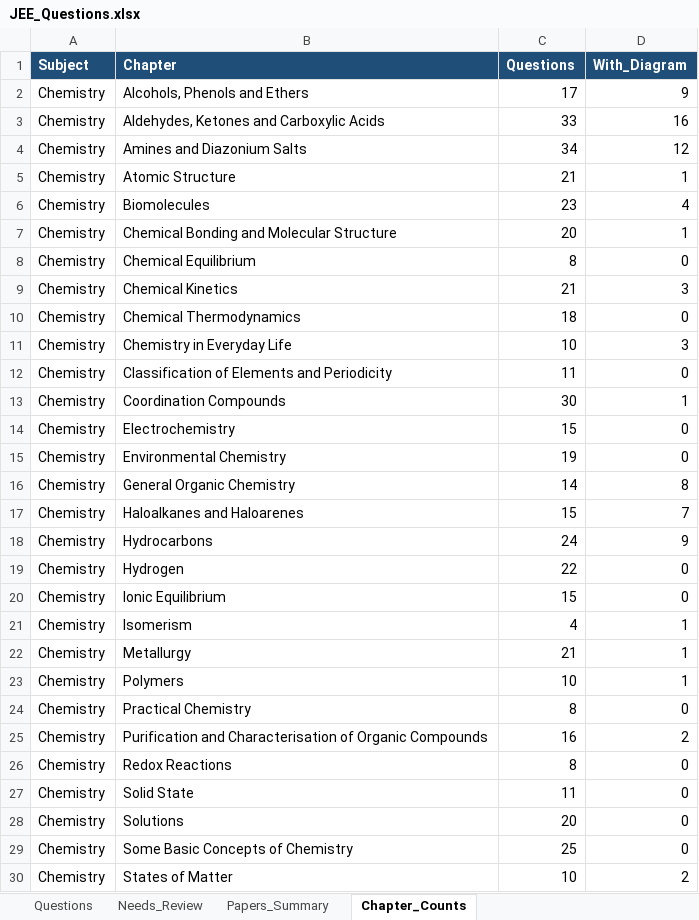
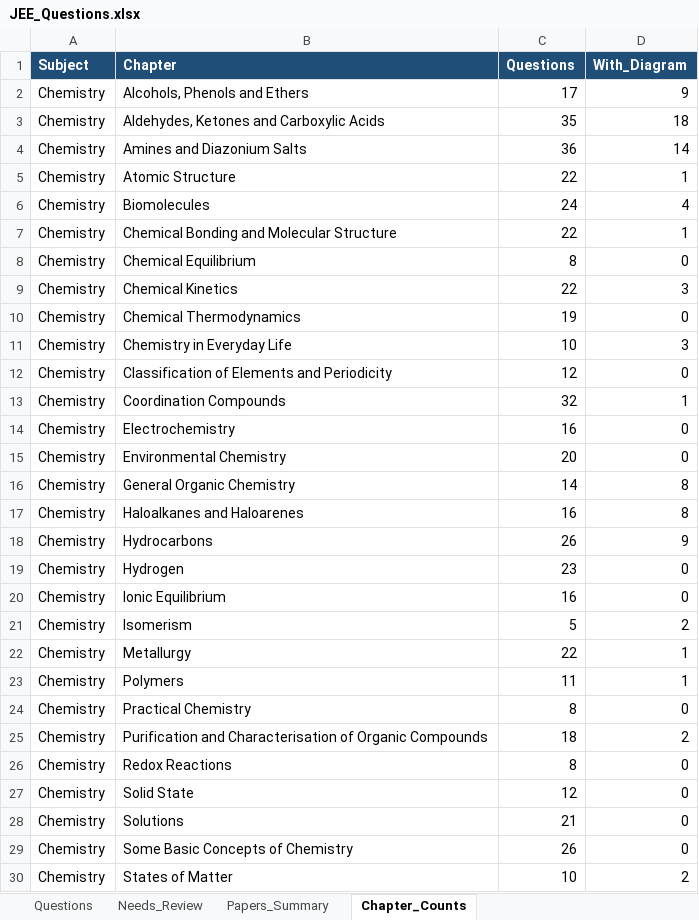
Before and after one commit to RohitBopche/IIT-JEE, an Excel workbook: output/JEE_Questions.xlsx, sheet Chapter_Counts, drawn as a sheet; only a part is shown; values as stored, in another font and other column widths than the file's, no borders; the diff covers the shown part only; the diff names each change by its address in the sheet, - before the commit and + after, or states it on an @@ line.

```diff
--- a/output/JEE_Questions.xlsx (sheet Chapter_Counts)
+++ b/output/JEE_Questions.xlsx (sheet Chapter_Counts)
-C3 (Questions): 33
+C3 (Questions): 35
-D3 (With_Diagram): 16
+D3 (With_Diagram): 18
-C4 (Questions): 34
+C4 (Questions): 36
-D4 (With_Diagram): 12
+D4 (With_Diagram): 14
-C5 (Questions): 21
+C5 (Questions): 22
-C6 (Questions): 23
+C6 (Questions): 24
-C7 (Questions): 20
+C7 (Questions): 22
-C9 (Questions): 21
+C9 (Questions): 22
-C10 (Questions): 18
+C10 (Questions): 19
-C12 (Questions): 11
+C12 (Questions): 12
-C13 (Questions): 30
+C13 (Questions): 32
-C14 (Questions): 15
+C14 (Questions): 16
-C15 (Questions): 19
+C15 (Questions): 20
-C17 (Questions): 15
+C17 (Questions): 16
-D17 (With_Diagram): 7
+D17 (With_Diagram): 8
-C18 (Questions): 24
+C18 (Questions): 26
-C19 (Questions): 22
+C19 (Questions): 23
-C20 (Questions): 15
+C20 (Questions): 16
-C21 (Questions): 4
+C21 (Questions): 5
-D21 (With_Diagram): 1
+D21 (With_Diagram): 2
-C22 (Questions): 21
+C22 (Questions): 22
-C23 (Questions): 10
+C23 (Questions): 11
-C25 (Questions): 16
+C25 (Questions): 18
-C27 (Questions): 11
+C27 (Questions): 12
-C28 (Questions): 20
+C28 (Questions): 21
-C29 (Questions): 25
+C29 (Questions): 26
```
Also changed, not shown: 47 edited cells elsewhere in this sheet, sheet Questions, sheet Papers_Summary, 23 other files.
